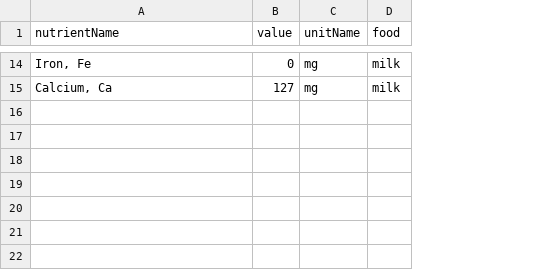
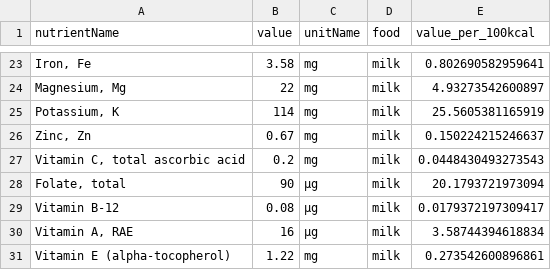
Before and after one commit to danielsokic/health-wellness-421-project, a CSV file: food_nutrients.csv, drawn as a sheet; only a part is shown, gaps mark what is left out; addresses are those after the commit; the diff covers the shown part only; the diff names each change by its address in the sheet, - before the commit and + after, or states it on an @@ line.

Commit message:
Implement Nutrient Density Normalization and Refine Network Graphs

```diff
--- a/food_nutrients.csv
+++ b/food_nutrients.csv
+column E (value_per_100kcal), row 23: 0.802690582959641; row 25: 25.5605381165919
-B23 (value): 0
+B23 (value): 3.58
+row 24: Magnesium, Mg | 22 | mg | milk | 4.93273542600897
-A25 (nutrientName): Calcium, Ca
+A25 (nutrientName): Potassium, K
-B25 (value): 127
+B25 (value): 114
+row 26: Zinc, Zn | 0.67 | mg | milk | 0.150224215246637
+row 27: Vitamin C, total ascorbic acid | 0.2 | mg | milk | 0.0448430493273543
+row 28: Folate, total | 90 | µg | milk | 20.1793721973094
+row 29: Vitamin B-12 | 0.08 | µg | milk | 0.0179372197309417
+row 30: Vitamin A, RAE | 16 | µg | milk | 3.58744394618834
+row 31: Vitamin E (alpha-tocopherol) | 1.22 | mg | milk | 0.273542600896861
```
Also changed, not shown: 14 added rows, 5 removed rows and 12 edited cells elsewhere in this file, 5 other files.
